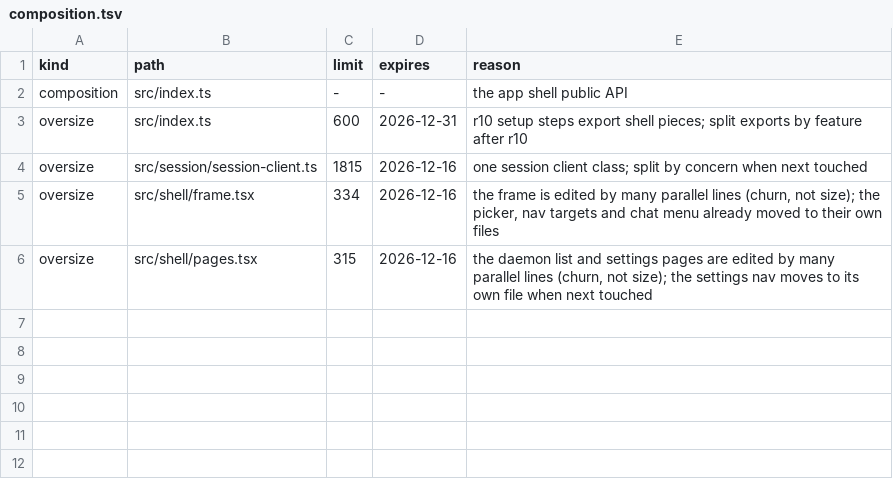
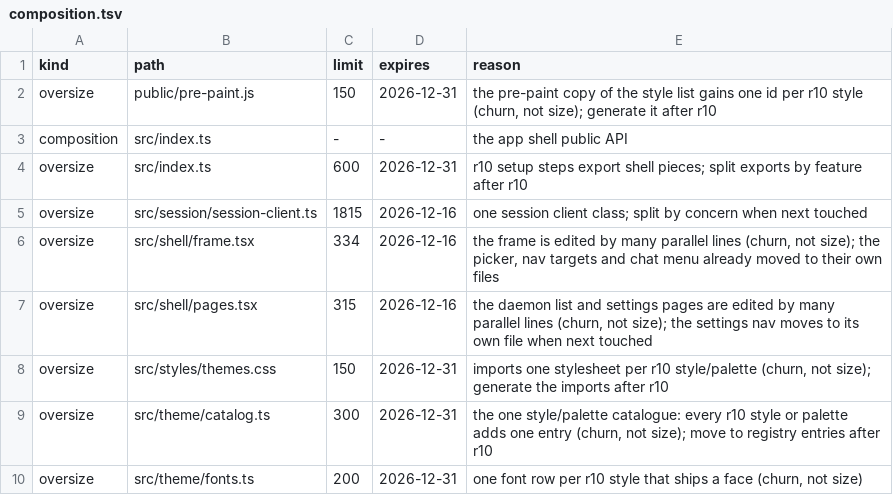
Before and after one commit to kirinnee/ferretry, a TSV file: packages/app/composition.tsv, drawn as a sheet.

Commit message:
chore(app): declare the r10 style lists oversize

```diff
--- a/packages/app/composition.tsv
+++ b/packages/app/composition.tsv
@@ -1,2 +1,3 @@
 kind	path	limit	expires	reason
+oversize	public/pre-paint.js	150	2026-12-31	the pre-paint copy of the style list gains one id per r10 style (churn, not size); generate it after r10
 composition	src/index.ts	-	-	the app shell public API
@@ -6 +7,4 @@ oversize	src/shell/frame.tsx	334	2026-12-16	the frame is edited by many parallel
 oversize	src/shell/pages.tsx	315	2026-12-16	the daemon list and settings pages are edited by many parallel lines (churn, not size); the settings nav moves to its own file when next touched
+oversize	src/styles/themes.css	150	2026-12-31	imports one stylesheet per r10 style/palette (churn, not size); generate the imports after r10
+oversize	src/theme/catalog.ts	300	2026-12-31	the one style/palette catalogue: every r10 style or palette adds one entry (churn, not size); move to registry entries after r10
+oversize	src/theme/fonts.ts	200	2026-12-31	one font row per r10 style that ships a face (churn, not size)
```
